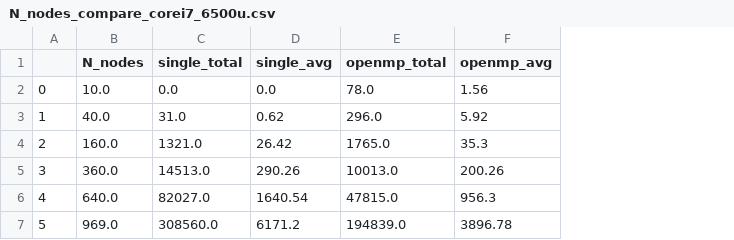
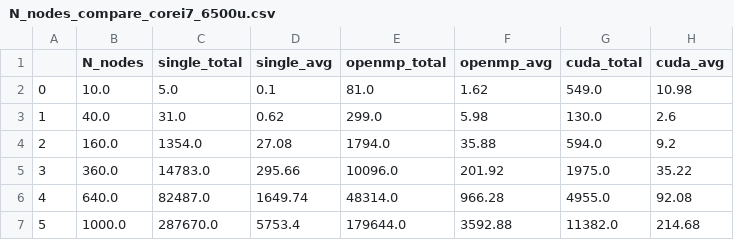
Before and after one commit to SadBattlecruiser/MAG-Parallel-Computing, a CSV file: N_nodes_compare_corei7_6500u.csv, drawn as a sheet; the diff names each change by its address in the sheet, - before the commit and + after, or states it on an @@ line.

```diff
--- a/N_nodes_compare_corei7_6500u.csv
+++ b/N_nodes_compare_corei7_6500u.csv
+column G (cuda_total), rows 2-7: 549.0 | 130.0 | 594.0 | 1975.0 | 4955.0 | 11382.0
+column H (cuda_avg), rows 2-7: 10.98 | 2.6 | 9.2 | 35.22 | 92.08 | 214.68
-C2 (single_total): 0.0
+C2 (single_total): 5.0
-D2 (single_avg): 0.0
+D2 (single_avg): 0.1
-E2 (openmp_total): 78.0
+E2 (openmp_total): 81.0
-F2 (openmp_avg): 1.56
+F2 (openmp_avg): 1.62
-E3 (openmp_total): 296.0
+E3 (openmp_total): 299.0
-F3 (openmp_avg): 5.92
+F3 (openmp_avg): 5.98
-C4 (single_total): 1321.0
+C4 (single_total): 1354.0
-D4 (single_avg): 26.42
+D4 (single_avg): 27.08
-E4 (openmp_total): 1765.0
+E4 (openmp_total): 1794.0
-F4 (openmp_avg): 35.3
+F4 (openmp_avg): 35.88
-C5 (single_total): 14513.0
+C5 (single_total): 14783.0
-D5 (single_avg): 290.26
+D5 (single_avg): 295.66
-E5 (openmp_total): 10013.0
+E5 (openmp_total): 10096.0
-F5 (openmp_avg): 200.26
+F5 (openmp_avg): 201.92
-C6 (single_total): 82027.0
+C6 (single_total): 82487.0
-D6 (single_avg): 1640.54
+D6 (single_avg): 1649.74
-E6 (openmp_total): 47815.0
+E6 (openmp_total): 48314.0
-F6 (openmp_avg): 956.3
+F6 (openmp_avg): 966.28
-B7 (N_nodes): 969.0
+B7 (N_nodes): 1000.0
-C7 (single_total): 308560.0
+C7 (single_total): 287670.0
-D7 (single_avg): 6171.2
+D7 (single_avg): 5753.4
-E7 (openmp_total): 194839.0
+E7 (openmp_total): 179644.0
-F7 (openmp_avg): 3896.78
+F7 (openmp_avg): 3592.88
```
Also changed, not shown: 20 other files.
